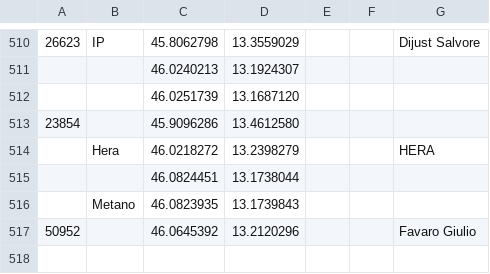
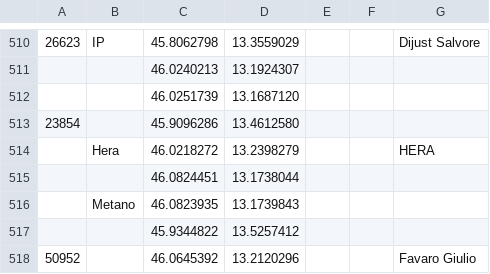
Before and after one commit to cascafico/FuelPrices, a CSV file: anagrafica_impianti_osm.csv, drawn as a sheet; only a part is shown, gaps mark what is left out; the diff names each change by its address in the sheet, - before the commit and + after, or states it on an @@ line.

```diff
--- a/anagrafica_impianti_osm.csv
+++ b/anagrafica_impianti_osm.csv
+row 517:  |  | 45.9344822 | 13.5257412
```
Also changed, not shown: 1 other file.
